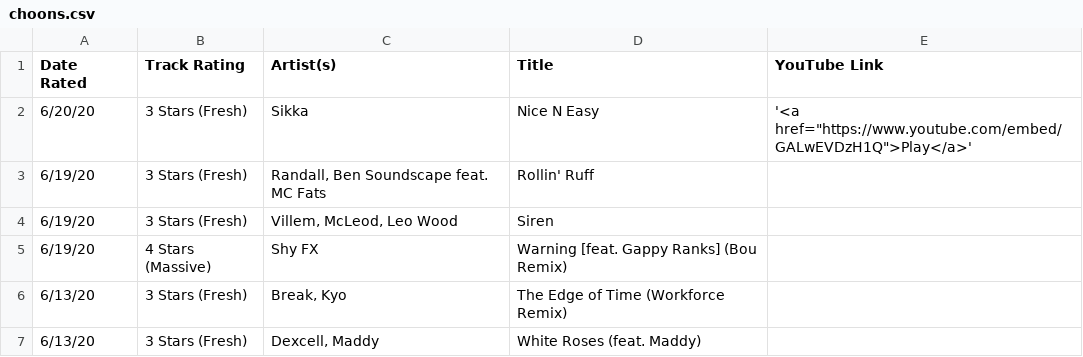
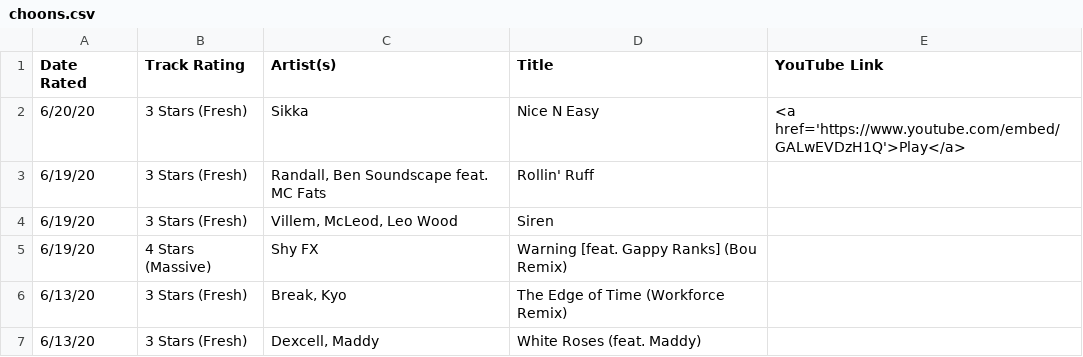
Before and after one commit to selfserv/beatwatch, a CSV file: _data/choons.csv, drawn as a sheet; only a part is shown.

Commit message:
Update choons.csv

```diff
--- a/_data/choons.csv
+++ b/_data/choons.csv
@@ -1,3 +1,3 @@
 Date Rated,Track Rating,Artist(s),Title,YouTube Link
-6/20/20,3 Stars (Fresh),Sikka,Nice N Easy,'<a href="https://www.youtube.com/embed/GALwEVDzH1Q">Play</a>'
+6/20/20,3 Stars (Fresh),Sikka,Nice N Easy,<a href='https://www.youtube.com/embed/GALwEVDzH1Q'>Play</a>
 6/19/20,3 Stars (Fresh),"Randall, Ben Soundscape feat. MC Fats",Rollin' Ruff
```
